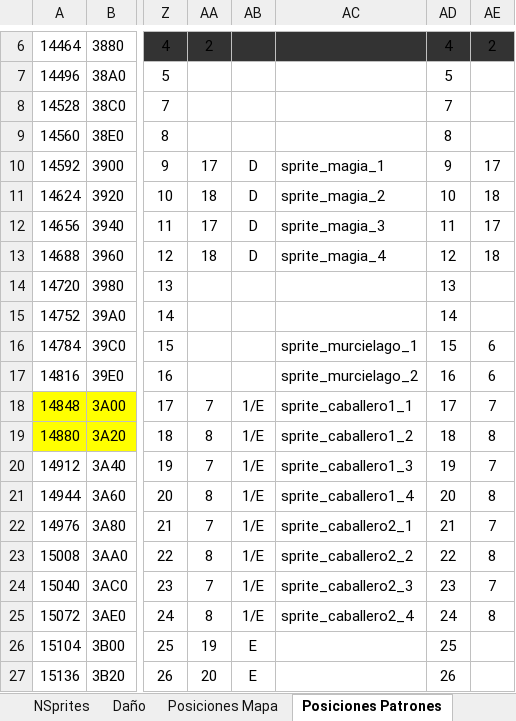
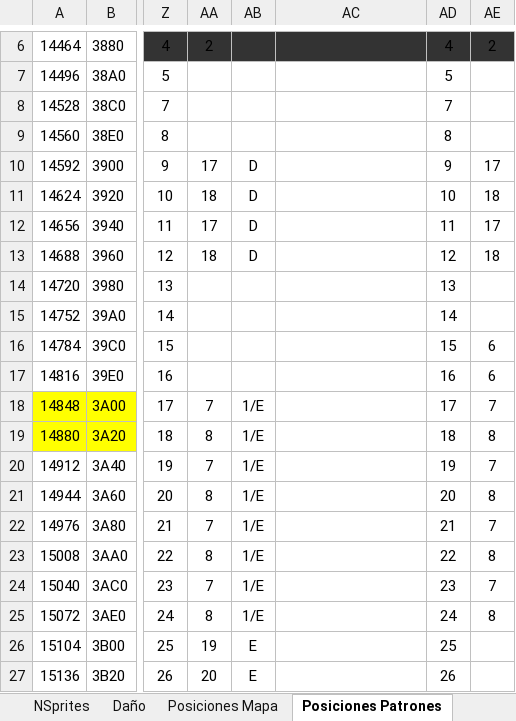
Before and after one commit to sakopaco/vampireslayer, an Excel workbook: doc/análisis posición en memoria sprites enemigos.xlsx, sheet Posiciones Patrones, drawn as a sheet; only a part is shown, gaps mark what is left out; values as stored, in another font and other column widths than the file's, no borders; the diff covers the shown part only; the diff names each change by its address in the sheet, - before the commit and + after, or states it on an @@ line.

```diff
--- a/doc/análisis posición en memoria sprites enemigos.xlsx (sheet Posiciones Patrones)
+++ b/doc/análisis posición en memoria sprites enemigos.xlsx (sheet Posiciones Patrones)
-AC10: sprite_magia_1
+AC10: (empty)
-AC11: sprite_magia_2
+AC11: (empty)
-AC12: sprite_magia_3
+AC12: (empty)
-AC13: sprite_magia_4
+AC13: (empty)
-AC16: sprite_murcielago_1
+AC16: (empty)
-AC17: sprite_murcielago_2
+AC17: (empty)
-AC18: sprite_caballero1_1
+AC18: (empty)
-AC19: sprite_caballero1_2
+AC19: (empty)
-AC20: sprite_caballero1_3
+AC20: (empty)
-AC21: sprite_caballero1_4
+AC21: (empty)
-AC22: sprite_caballero2_1
+AC22: (empty)
-AC23: sprite_caballero2_2
+AC23: (empty)
-AC24: sprite_caballero2_3
+AC24: (empty)
-AC25: sprite_caballero2_4
+AC25: (empty)
```
Also changed, not shown: 22 edited cells elsewhere in this sheet, 10 other files.
